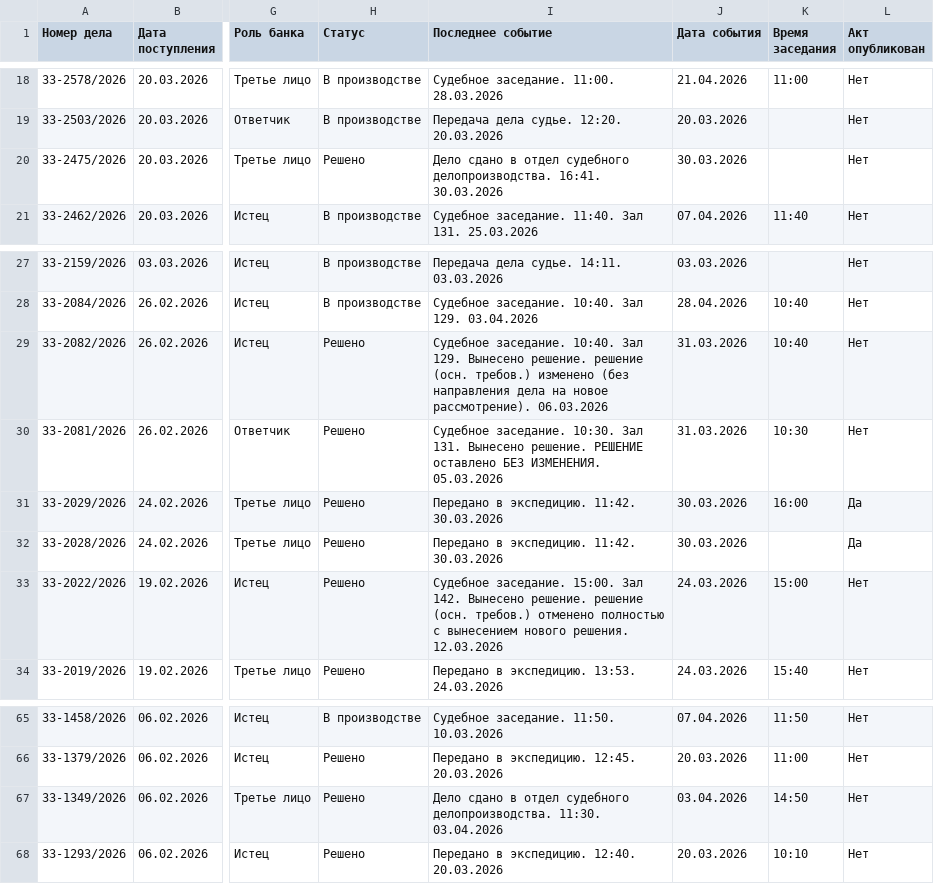
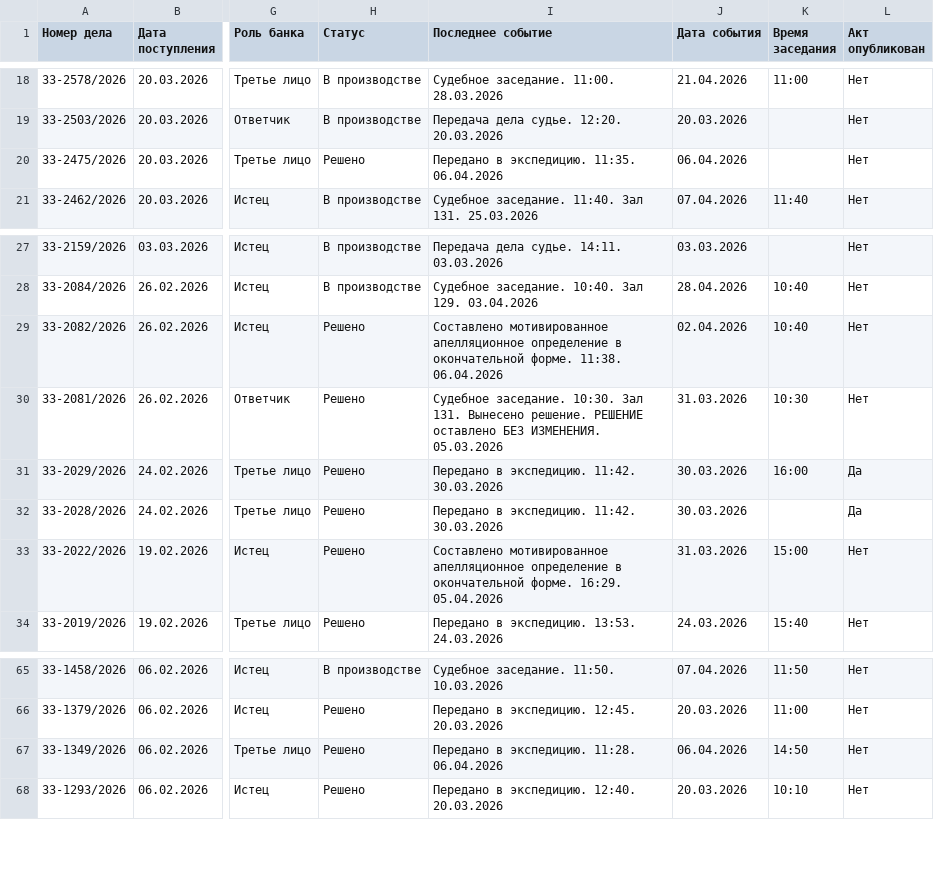
Before and after one commit to SelivanovAS/dashboard, a CSV file: data/sberbank_cases.csv, drawn as a sheet; only a part is shown, gaps mark what is left out; the diff names each change by its address in the sheet, - before the commit and + after, or states it on an @@ line.

Commit message:
📊 Обновление данных 06.04.2026 08:59

```diff
--- a/data/sberbank_cases.csv
+++ b/data/sberbank_cases.csv
-I20 (Последнее событие): Дело сдано в отдел судебного делопроизводства. 16:41. 30.03.2026
+I20 (Последнее событие): Передано в экспедицию. 11:35. 06.04.2026
-J20 (Дата события): 30.03.2026
+J20 (Дата события): 06.04.2026
-I29 (Последнее событие): Судебное заседание. 10:40. Зал 129. Вынесено решение. решение (осн. требов.) изменено (без направления дела на новое рассмотрение). 06.03.2026
+I29 (Последнее событие): Составлено мотивированное апелляционное определение в окончательной форме. 11:38. 06.04.2026
-J29 (Дата события): 31.03.2026
+J29 (Дата события): 02.04.2026
-I33 (Последнее событие): Судебное заседание. 15:00. Зал 142. Вынесено решение. решение (осн. требов.) отменено полностью с вынесением нового решения. 12.03.2026
+I33 (Последнее событие): Составлено мотивированное апелляционное определение в окончательной форме. 16:29. 05.04.2026
-J33 (Дата события): 24.03.2026
+J33 (Дата события): 31.03.2026
-I67 (Последнее событие): Дело сдано в отдел судебного делопроизводства. 11:30. 03.04.2026
+I67 (Последнее событие): Передано в экспедицию. 11:28. 06.04.2026
-J67 (Дата события): 03.04.2026
+J67 (Дата события): 06.04.2026
```
